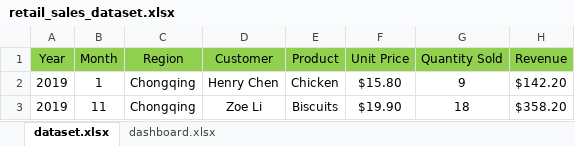
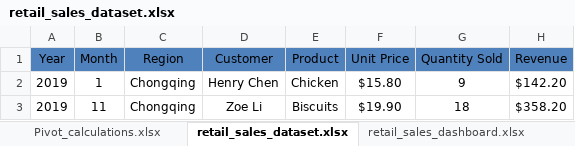
Before and after one commit to mingyuuuuuu/excel_sales_dashboard, an Excel workbook: retail_sales_dataset.xlsx, sheet retail_sales_dataset.xlsx, drawn as a sheet; only a part is shown; values as stored, in another font and other column widths than the file's, no borders; table styles not drawn; the diff names each change by its address in the sheet, - before the commit and + after, or states it on an @@ line.

Commit message:
dashboard

```diff
--- a/retail_sales_dataset.xlsx (sheet retail_sales_dataset.xlsx)
+++ b/retail_sales_dataset.xlsx (sheet retail_sales_dataset.xlsx)
-sheet tab: dataset.xlsx
+sheet tab: retail_sales_dataset.xlsx
-sheet tab: dashboard.xlsx
+sheet tab: retail_sales_dashboard.xlsx
+sheet tab: Pivot_calculations.xlsx
-A1:H1 fill: #92D050
+A1:H1 fill: #4F81BD
```
Also changed, not shown: charts or pictures.
